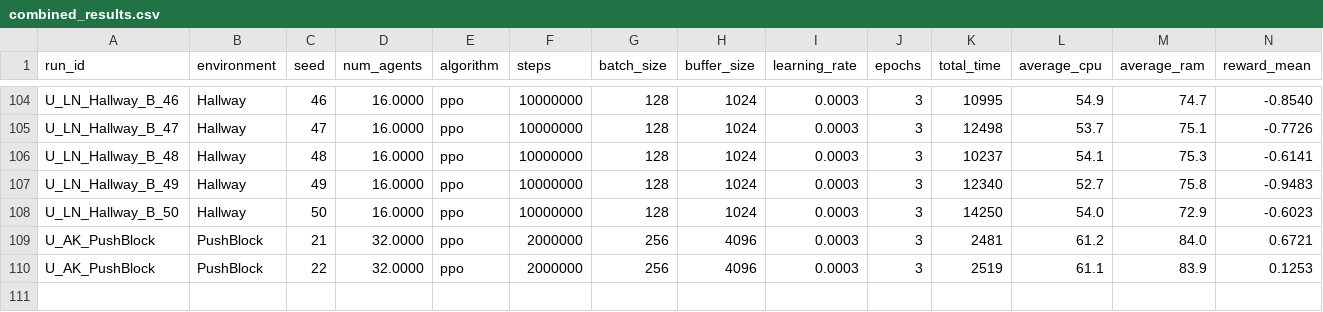
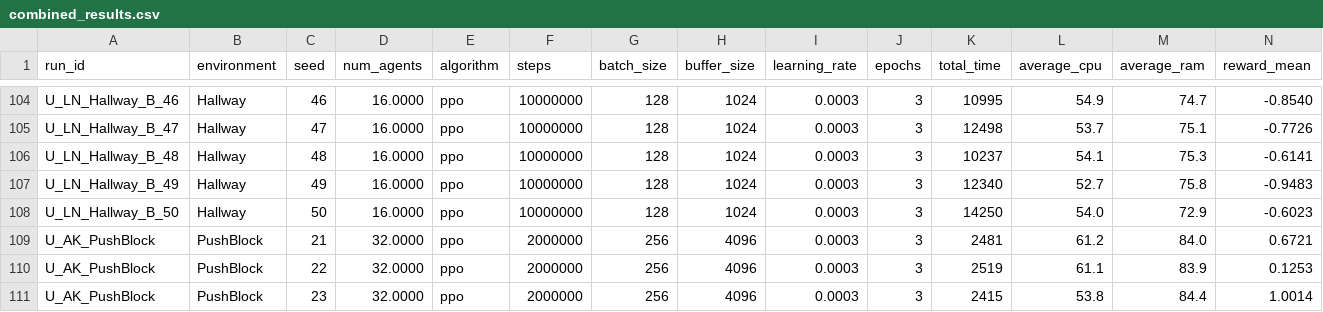
Before and after one commit to omarelfiki/unity-ml-drl-data, a CSV file: data/combined_results.csv, drawn as a sheet; only a part is shown, gaps mark what is left out; rows hold the shown columns only; the diff names each change by its address in the sheet, - before the commit and + after, or states it on an @@ line.

Commit message:
results for seed 23

```diff
--- a/data/combined_results.csv
+++ b/data/combined_results.csv
+row 111: U_AK_PushBlock | PushBlock | 23 | 32.0000 | ppo | 2000000 | 256 | 4096 | 0.0003 | 3 | 2415 | 53.8 | 84.4 | 1.0014
```
Also changed, not shown: 1 other file.
